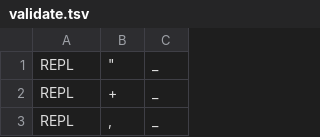
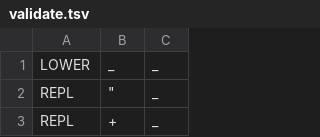
Before and after one commit to ftyers/commonvoice-utils, a TSV file: cvutils/data/cv/validate.tsv, drawn as a sheet; only a part is shown; the shorter side is filled out with more unchanged rows; the diff names each change by its address in the sheet, - before the commit and + after, or states it on an @@ line.

```diff
--- a/cvutils/data/cv/validate.tsv
+++ b/cvutils/data/cv/validate.tsv
+row 1: LOWER | _ | _
```
Also changed, not shown: 2 other files.
